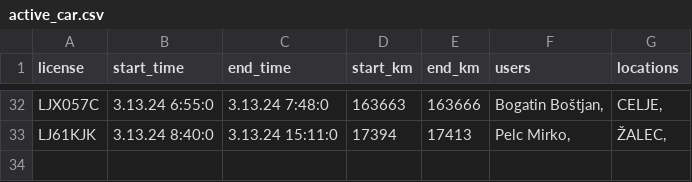
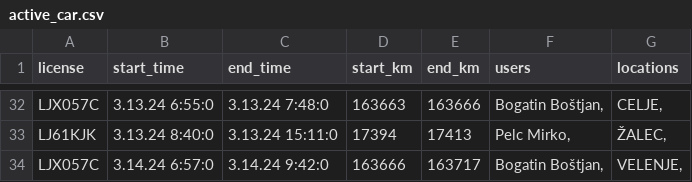
Before and after one commit to SRP-B/pot-dat, a CSV file: active_car.csv, drawn as a sheet; only a part is shown, gaps mark what is left out.

Commit message:
Appv11

```diff
--- a/active_car.csv
+++ b/active_car.csv
@@ -33 +33,2 @@ LJX057C;3.13.24 6:55:0;3.13.24 7:48:0;163663;163666;"Bogatin Boštjan,";"CELJE,"
 LJ61KJK;3.13.24 8:40:0;3.13.24 15:11:0;17394;17413;"Pelc Mirko,";"ŽALEC,"
+LJX057C;3.14.24 6:57:0;3.14.24 9:42:0;163666;163717;"Bogatin Boštjan,";"VELENJE,"
```
